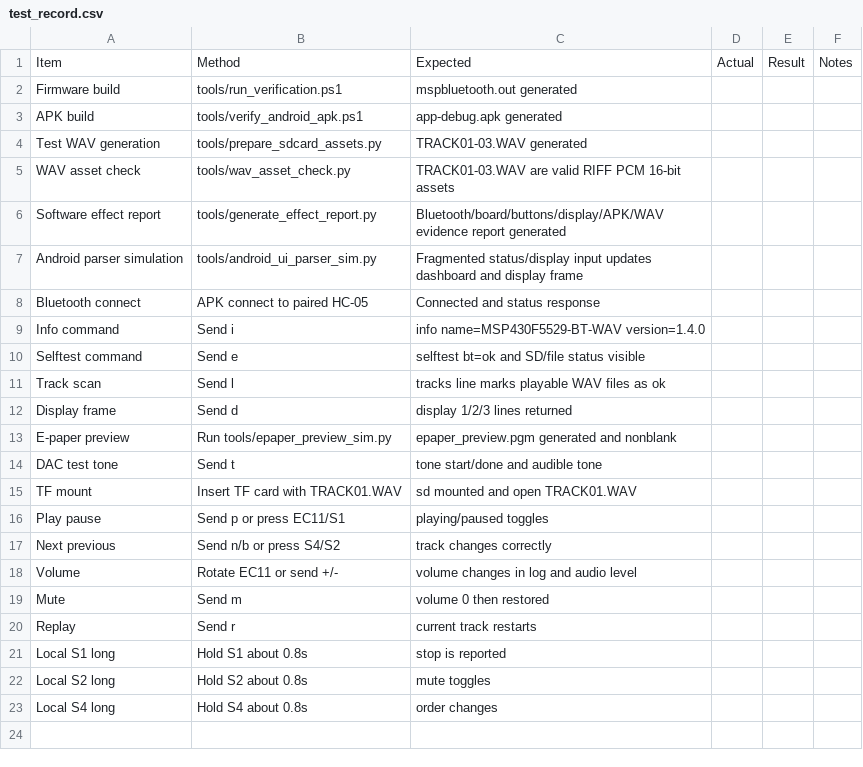
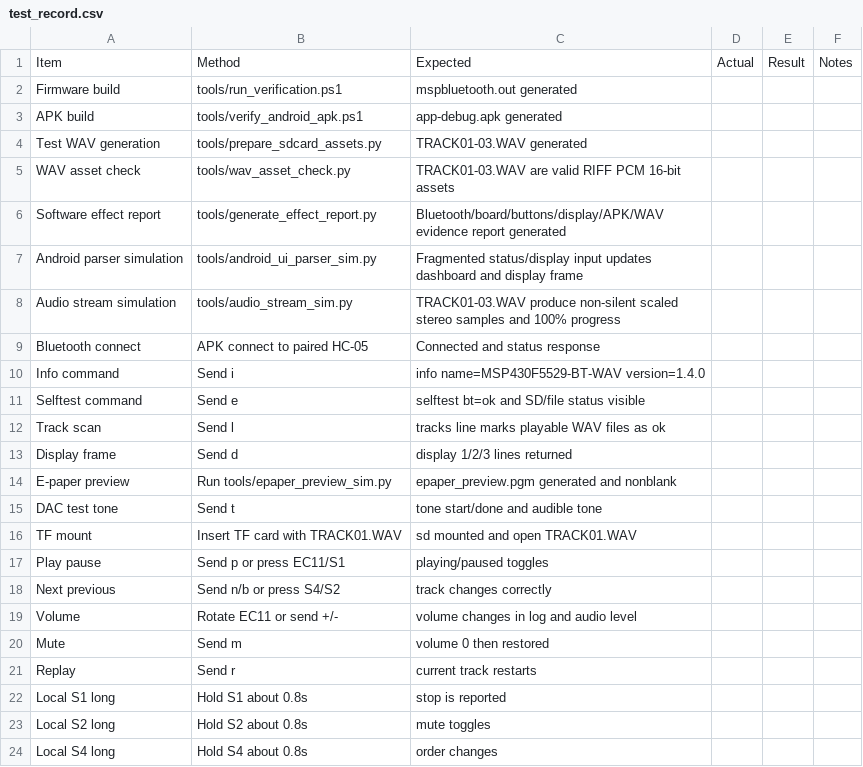
Before and after one commit to dkjsiogu/mspbluetooth, a CSV file: docs/test_record.csv, drawn as a sheet; the diff names each change by its address in the sheet, - before the commit and + after, or states it on an @@ line.

```diff
--- a/docs/test_record.csv
+++ b/docs/test_record.csv
+row 8: Audio stream simulation | tools/audio_stream_sim.py | TRACK01-03.WAV produce non-silent scaled stereo samples and 100% progress
```
Also changed, not shown: 11 other files.
